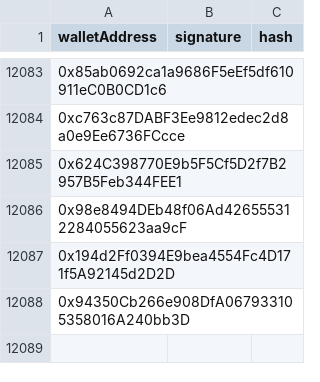
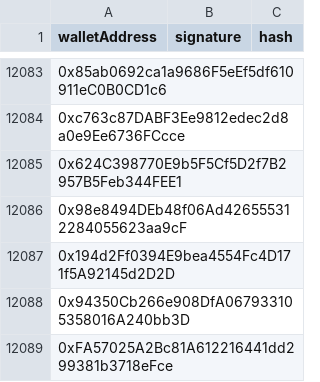
Before and after one commit to heurist-network/zkImagine-NFT, a CSV file: scripts/generateSignatures/zkimagine-whitelist.csv, drawn as a sheet; only a part is shown, gaps mark what is left out; the diff names each change by its address in the sheet, - before the commit and + after, or states it on an @@ line.

```diff
--- a/scripts/generateSignatures/zkimagine-whitelist.csv
+++ b/scripts/generateSignatures/zkimagine-whitelist.csv
+row 12089: 0xFA57025A2Bc81A612216441dd299381b3718eFce
```
Also changed, not shown: 1 other file.
